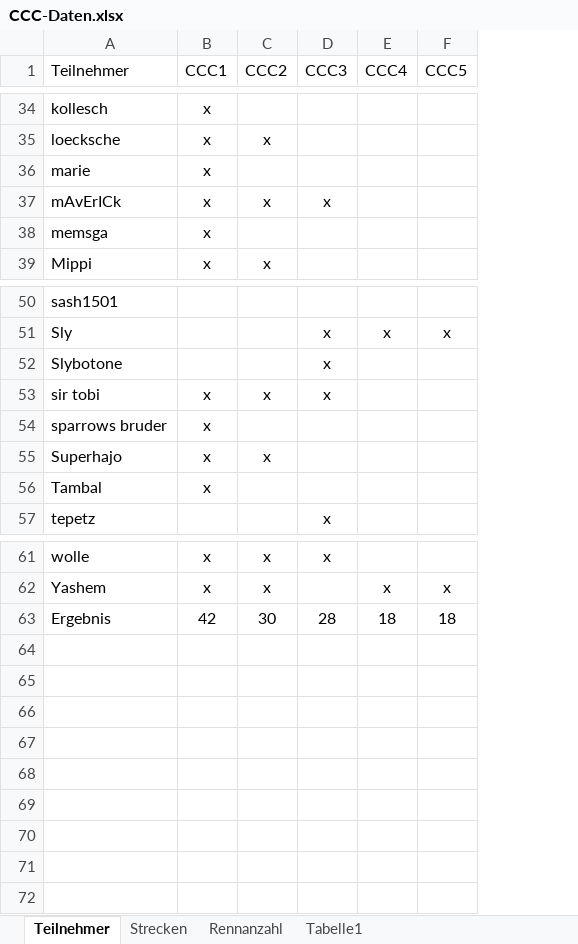
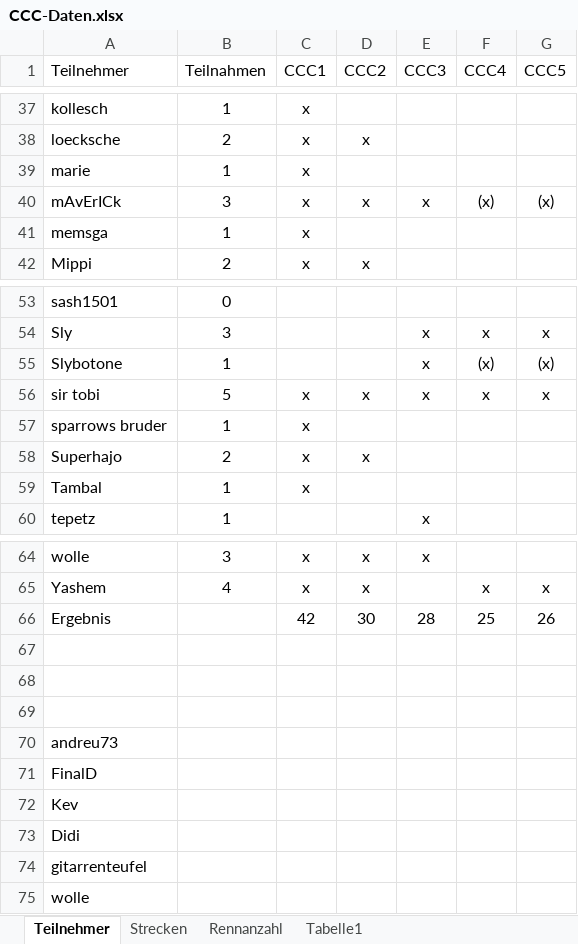
Before and after one commit to ultimate/KaroToolsCollection, an Excel workbook: CraZZZy Crash Challenge/CCC-Daten.xlsx, sheet Teilnehmer, drawn as a sheet; only a part is shown, gaps mark what is left out; values as stored, in another font and other column widths than the file's, no borders; table styles not drawn; addresses are those after the commit; the diff covers the shown part only; the diff names each change by its address in the sheet, - before the commit and + after, or states it on an @@ line.

```diff
--- a/CraZZZy Crash Challenge/CCC-Daten.xlsx (sheet Teilnehmer)
+++ b/CraZZZy Crash Challenge/CCC-Daten.xlsx (sheet Teilnehmer)
+column B (Teilnahmen), rows 37-42: 1 | 2 | 1 | 3 | 1 | 2; rows 53-60: 0 | 3 | 1 | 5 | 1 | 2 | 1 | 1; rows 64-65: 3 | 4
-F40 (CCC4): (empty)
+F40 (CCC4): (x)
-G40 (CCC5): (empty)
+G40 (CCC5): (x)
-F55 (CCC4): (empty)
+F55 (CCC4): (x)
-G55 (CCC5): (empty)
+G55 (CCC5): (x)
-F56 (CCC4): (empty)
+F56 (CCC4): x
-G56 (CCC5): (empty)
+G56 (CCC5): x
-F66 (CCC4): 18
+F66 (CCC4): 25
-G66 (CCC5): 18
+G66 (CCC5): 26
+row 67: (empty)
+row 68: (empty)
+row 69: (empty)
+row 70: andreu73
+row 71: FinalD
+row 72: Kev
+row 73: Didi
+row 74: gitarrenteufel
+row 75: wolle
```
Also changed, not shown: 3 added rows and 3 edited cells elsewhere in this sheet, sheet Strecken, 2 other files.
